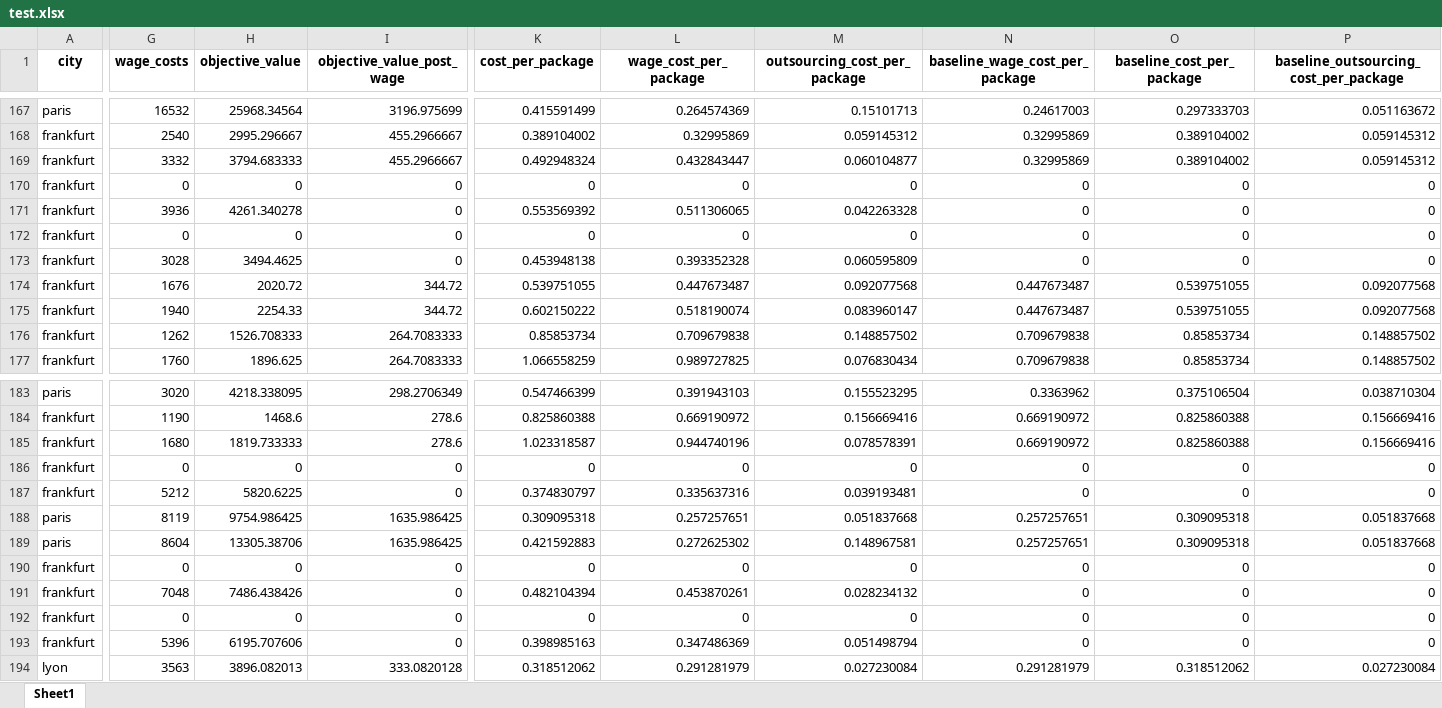
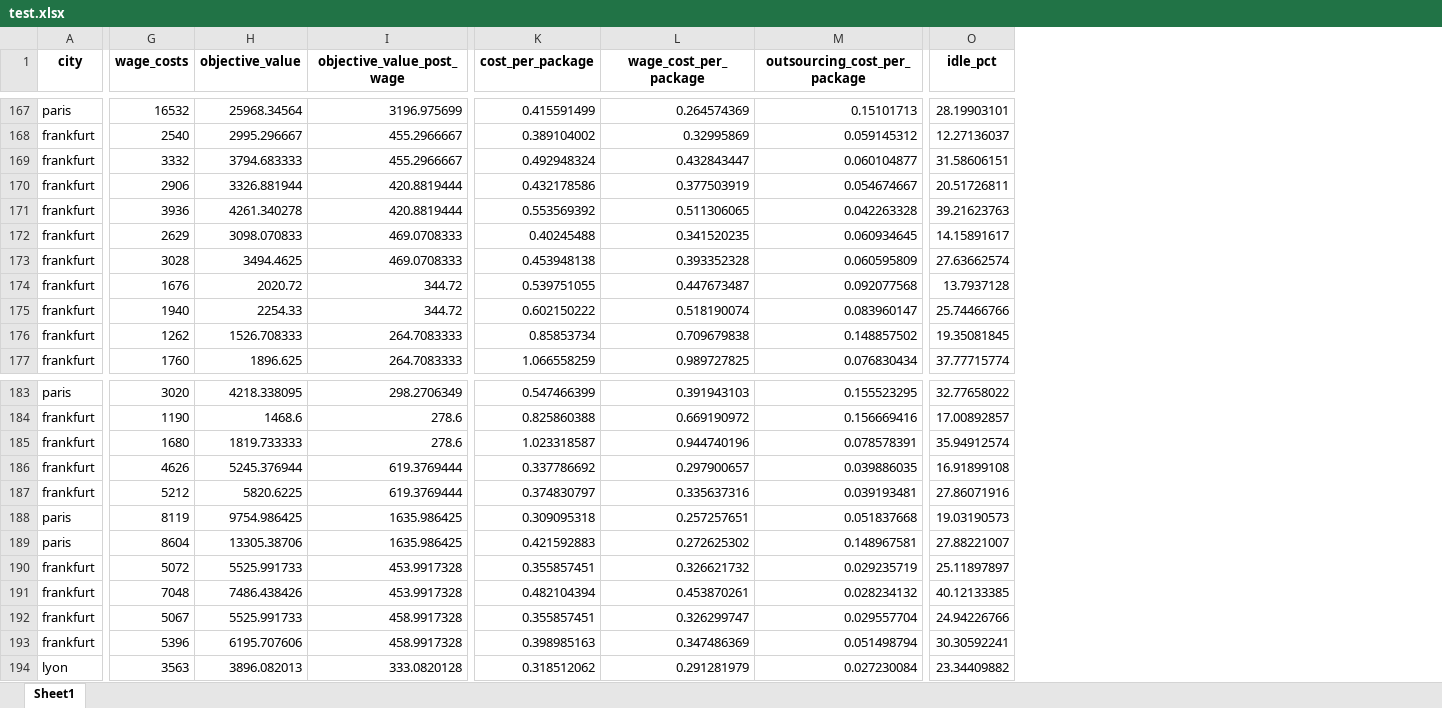
Before and after one commit to carlosperez1997/lmd-sizing-scheduling, an Excel workbook: code_team/rostering jonny/test.xlsx, sheet Sheet1, drawn as a sheet; only a part is shown, gaps mark what is left out; values as stored, in another font and other column widths than the file's, no borders; removed rows and columns are numbered as before the commit, all else as after; the diff covers the shown part only; the diff names each change by its address in the sheet, - before the commit and + after, or states it on an @@ line.

```diff
--- a/code_team/rostering jonny/test.xlsx (sheet Sheet1)
+++ b/code_team/rostering jonny/test.xlsx (sheet Sheet1)
-column N (baseline_wage_cost_per_package), rows 167-177: 0.24617003 | 0.32995869 | 0.32995869 | 0 | 0 | 0 | 0 | 0.447673487 | 0.447673487 | 0.709679838 | 0.709679838; rows 183-194: 0.3363962 | 0.669190972 | 0.669190972 | 0 | 0 | 0.257257651 | 0.257257651 | 0 | 0 | 0 | 0 | 0.291281979
-column O (baseline_cost_per_package), rows 167-177: 0.297333703 | 0.389104002 | 0.389104002 | 0 | 0 | 0 | 0 | 0.539751055 | 0.539751055 | 0.85853734 | 0.85853734; rows 183-194: 0.375106504 | 0.825860388 | 0.825860388 | 0 | 0 | 0.309095318 | 0.309095318 | 0 | 0 | 0 | 0 | 0.318512062
-column P, row 1: baseline_outsourcing_cost_per_package; rows 167-177: 0.051163672 | 0.059145312 | 0.059145312 | 0 | 0 | 0 | 0 | 0.092077568 | 0.092077568 | 0.148857502 | 0.148857502; rows 183-194: 0.038710304 | 0.156669416 | 0.156669416 | 0 | 0 | 0.051837668 | 0.051837668 | 0 | 0 | 0 | 0 | 0.027230084
+column O (idle_pct), rows 167-177: 28.19903101 | 12.27136037 | 31.58606151 | 20.51726811 | 39.21623763 | 14.15891617 | 27.63662574 | 13.7937128 | 25.74466766 | 19.35081845 | 37.77715774; rows 183-194: 32.77658022 | 17.00892857 | 35.94912574 | 16.91899108 | 27.86071916 | 19.03190573 | 27.88221007 | 25.11897897 | 40.12133385 | 24.94226766 | 30.30592241 | 23.34409882
-G170 (wage_costs): 0
+G170 (wage_costs): 2906
-H170 (objective_value): 0
+H170 (objective_value): 3326.881944
-I170:I171 (objective_value_post_wage): 0
+I170:I171 (objective_value_post_wage): 420.8819444
-K170 (cost_per_package): 0
+K170 (cost_per_package): 0.432178586
-L170 (wage_cost_per_package): 0
+L170 (wage_cost_per_package): 0.377503919
-M170 (outsourcing_cost_per_package): 0
+M170 (outsourcing_cost_per_package): 0.054674667
-G172 (wage_costs): 0
+G172 (wage_costs): 2629
-H172 (objective_value): 0
+H172 (objective_value): 3098.070833
-I172:I173 (objective_value_post_wage): 0
+I172:I173 (objective_value_post_wage): 469.0708333
-K172 (cost_per_package): 0
+K172 (cost_per_package): 0.40245488
-L172 (wage_cost_per_package): 0
+L172 (wage_cost_per_package): 0.341520235
-M172 (outsourcing_cost_per_package): 0
+M172 (outsourcing_cost_per_package): 0.060934645
-G186 (wage_costs): 0
+G186 (wage_costs): 4626
-H186 (objective_value): 0
+H186 (objective_value): 5245.376944
-I186:I187 (objective_value_post_wage): 0
+I186:I187 (objective_value_post_wage): 619.3769444
-K186 (cost_per_package): 0
+K186 (cost_per_package): 0.337786692
-L186 (wage_cost_per_package): 0
+L186 (wage_cost_per_package): 0.297900657
-M186 (outsourcing_cost_per_package): 0
+M186 (outsourcing_cost_per_package): 0.039886035
-G190 (wage_costs): 0
+G190 (wage_costs): 5072
-H190 (objective_value): 0
+H190 (objective_value): 5525.991733
-I190:I191 (objective_value_post_wage): 0
+I190:I191 (objective_value_post_wage): 453.9917328
-K190 (cost_per_package): 0
+K190 (cost_per_package): 0.355857451
-L190 (wage_cost_per_package): 0
+L190 (wage_cost_per_package): 0.326621732
-M190 (outsourcing_cost_per_package): 0
+M190 (outsourcing_cost_per_package): 0.029235719
-G192 (wage_costs): 0
+G192 (wage_costs): 5067
-H192 (objective_value): 0
+H192 (objective_value): 5525.991733
-I192:I193 (objective_value_post_wage): 0
+I192:I193 (objective_value_post_wage): 458.9917328
-K192 (cost_per_package): 0
+K192 (cost_per_package): 0.355857451
-L192 (wage_cost_per_package): 0
+L192 (wage_cost_per_package): 0.326299747
-M192 (outsourcing_cost_per_package): 0
+M192 (outsourcing_cost_per_package): 0.029557704
```
Also changed, not shown: 269 edited cells elsewhere in this sheet, 11 other files.
